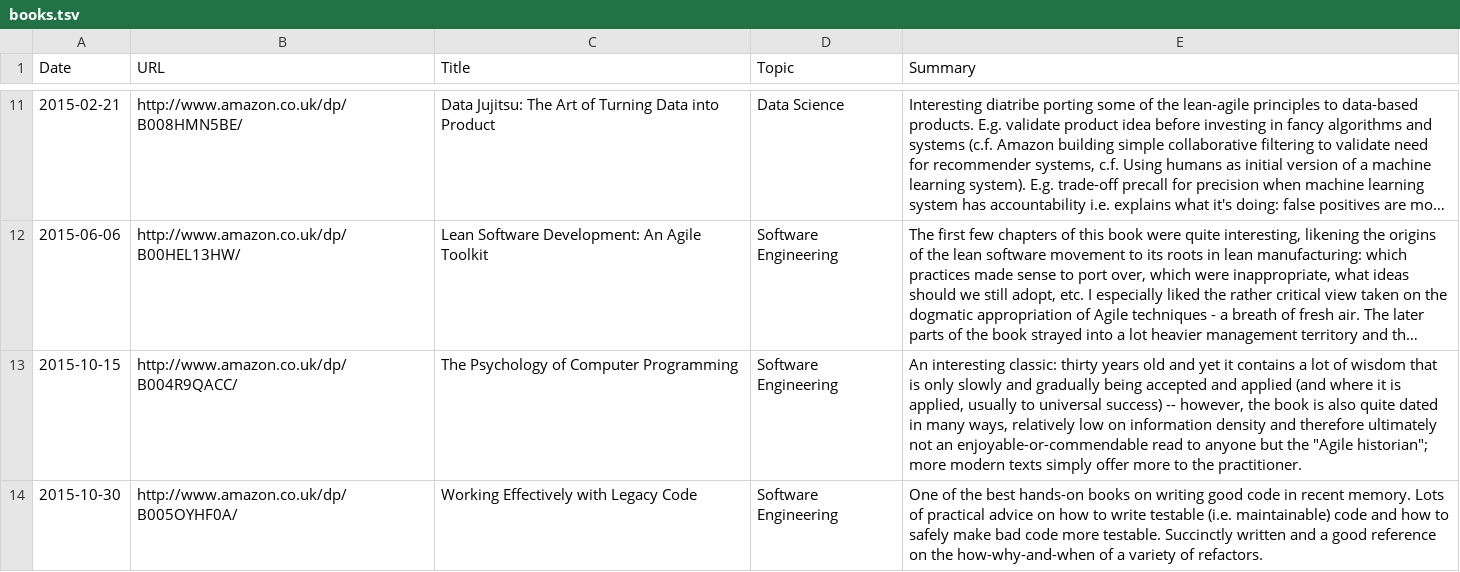
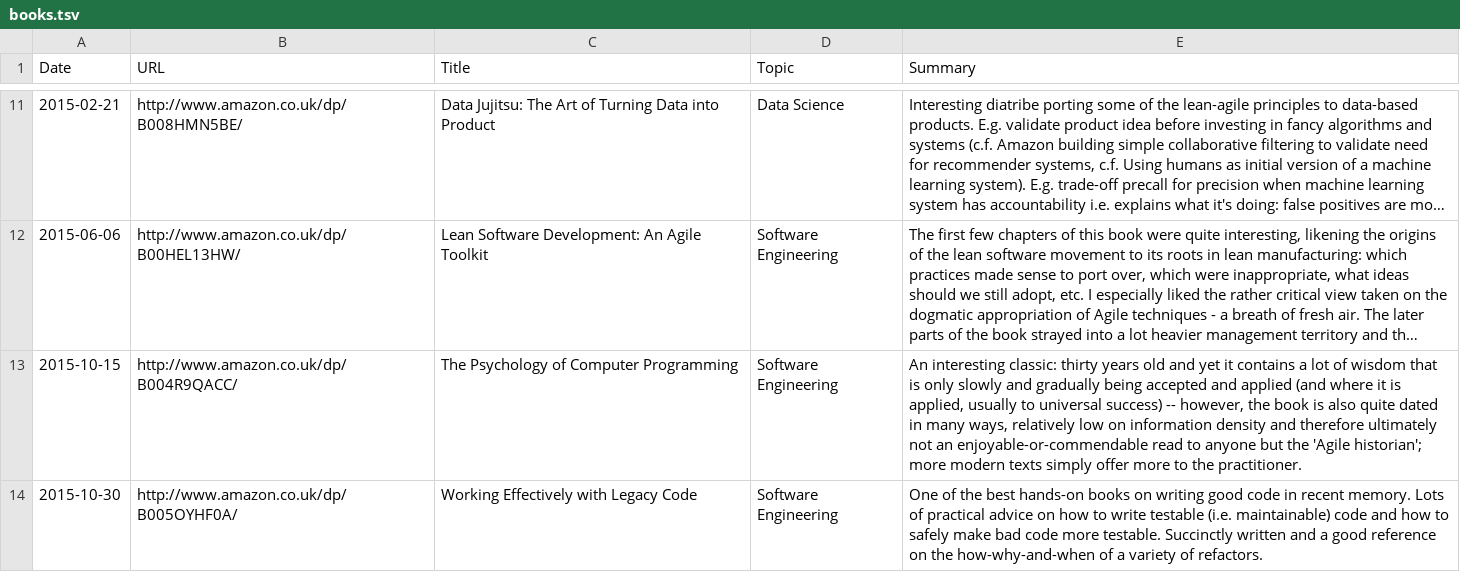
Before and after one commit to c-w/readings, a TSV file: data/books.tsv, drawn as a sheet; only a part is shown, gaps mark what is left out; long unchanged cells end in …; the diff names each change by its address in the sheet, - before the commit and + after, or states it on an @@ line.

Commit message:
Fix illegal quoting

```diff
--- a/data/books.tsv
+++ b/data/books.tsv
-E13 (Summary): …but the "Agile historian"; more modern…
+E13 (Summary): …but the 'Agile historian'; more modern…
```
